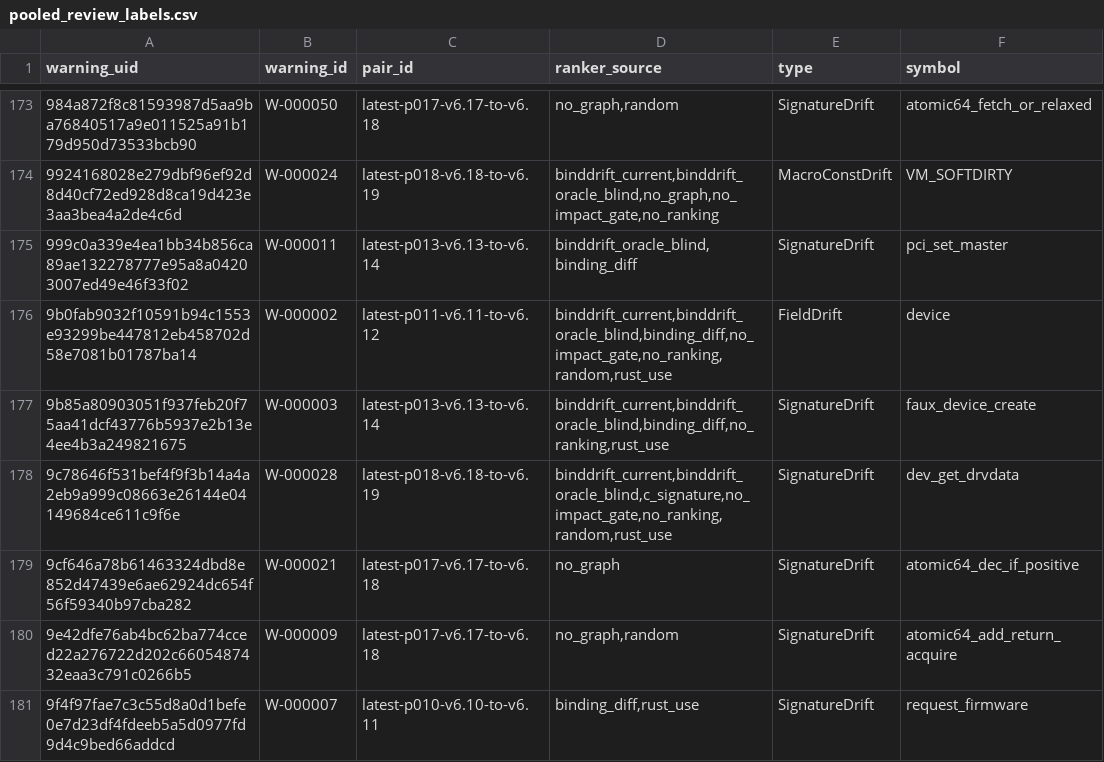
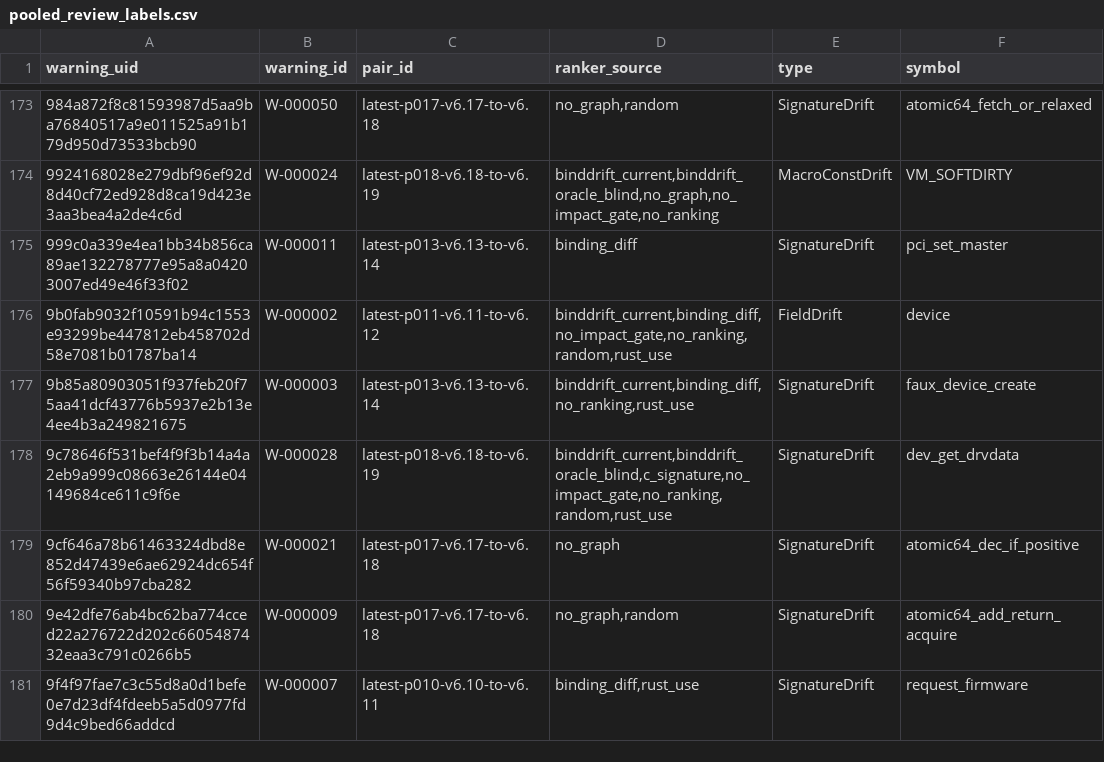
Before and after one commit to NayCheno/bind-drift, a CSV file: data/replay/latest/pooled_review_labels.csv, drawn as a sheet; only a part is shown, gaps mark what is left out; the diff covers the shown part only; the diff names each change by its address in the sheet, - before the commit and + after, or states it on an @@ line.

Commit message:
PR3 ranking repair and score audit

```diff
--- a/data/replay/latest/pooled_review_labels.csv
+++ b/data/replay/latest/pooled_review_labels.csv
-D175 (ranker_source): binddrift_oracle_blind,binding_diff
+D175 (ranker_source): binding_diff
-D176 (ranker_source): binddrift_current,binddrift_oracle_blind,binding_diff,no_impact_gate,no_ranking,random,rust_use
+D176 (ranker_source): binddrift_current,binding_diff,no_impact_gate,no_ranking,random,rust_use
-D177 (ranker_source): binddrift_current,binddrift_oracle_blind,binding_diff,no_ranking,rust_use
+D177 (ranker_source): binddrift_current,binding_diff,no_ranking,rust_use
```
Also changed, not shown: 58 edited cells elsewhere in this file, 25 other files.
